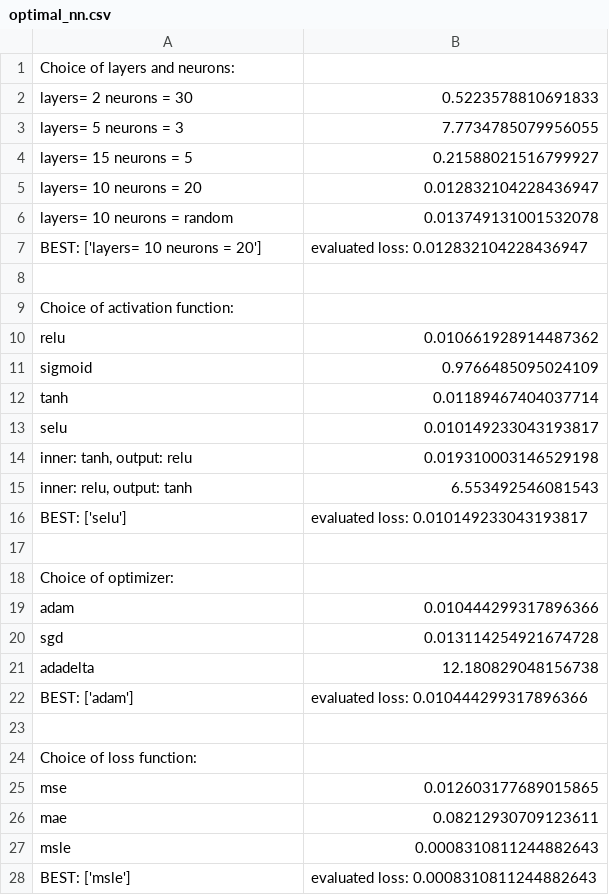
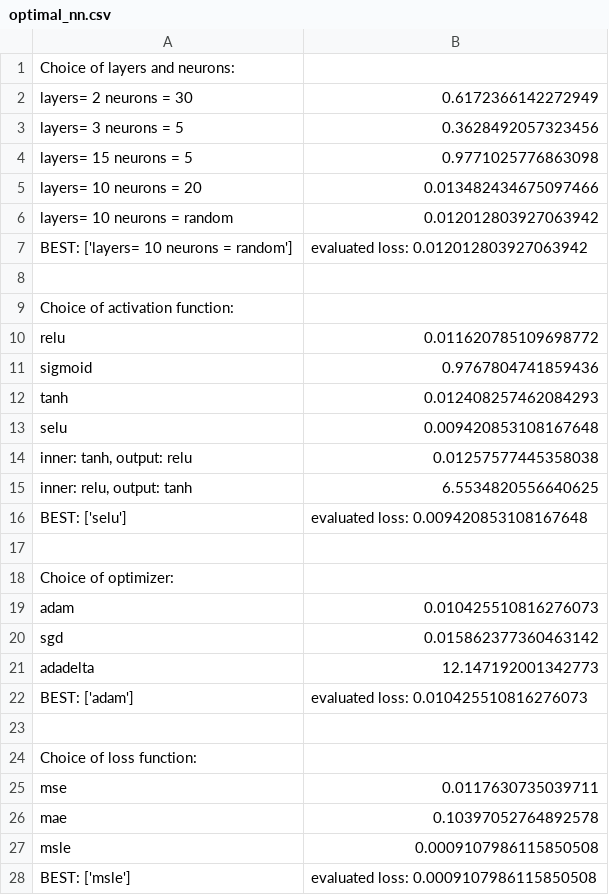
Before and after one commit to elisaghetti/LSN, a CSV file: LSN/ex11/optimal_nn.csv, drawn as a sheet.

```diff
--- a/LSN/ex11/optimal_nn.csv
+++ b/LSN/ex11/optimal_nn.csv
@@ -1,28 +1,28 @@
 Choice of layers and neurons:
-layers= 2 neurons = 30	0.5223578810691833
-layers= 5 neurons = 3	7.7734785079956055
-layers= 15 neurons = 5	0.21588021516799927
-layers= 10 neurons = 20	0.012832104228436947
-layers= 10 neurons = random	0.013749131001532078
-BEST: ['layers= 10 neurons = 20'] 	 evaluated loss: 0.012832104228436947
+layers= 2 neurons = 30	0.6172366142272949
+layers= 3 neurons = 5	0.3628492057323456
+layers= 15 neurons = 5	0.9771025776863098
+layers= 10 neurons = 20	0.013482434675097466
+layers= 10 neurons = random	0.012012803927063942
+BEST: ['layers= 10 neurons = random'] 	 evaluated loss: 0.012012803927063942
 
 Choice of activation function:
-relu	0.010661928914487362
-sigmoid	0.9766485095024109
-tanh	0.01189467404037714
-selu	0.010149233043193817
-inner: tanh, output: relu	0.019310003146529198
-inner: relu, output: tanh	6.553492546081543
-BEST: ['selu'] 	 evaluated loss: 0.010149233043193817
+relu	0.011620785109698772
+sigmoid	0.9767804741859436
+tanh	0.012408257462084293
+selu	0.009420853108167648
+inner: tanh, output: relu	0.01257577445358038
+inner: relu, output: tanh	6.5534820556640625
+BEST: ['selu'] 	 evaluated loss: 0.009420853108167648
 
 Choice of optimizer:
-adam	0.010444299317896366
-sgd	0.013114254921674728
-adadelta	12.180829048156738
-BEST: ['adam'] 	 evaluated loss: 0.010444299317896366
+adam	0.010425510816276073
+sgd	0.015862377360463142
+adadelta	12.147192001342773
+BEST: ['adam'] 	 evaluated loss: 0.010425510816276073
 
 Choice of loss function:
-mse	0.012603177689015865
-mae	0.08212930709123611
-msle	0.0008310811244882643
-BEST: ['msle'] 	 evaluated loss: 0.0008310811244882643
+mse	0.0117630735039711
+mae	0.10397052764892578
+msle	0.0009107986115850508
+BEST: ['msle'] 	 evaluated loss: 0.0009107986115850508
```
Also changed, not shown: 3 other files.
